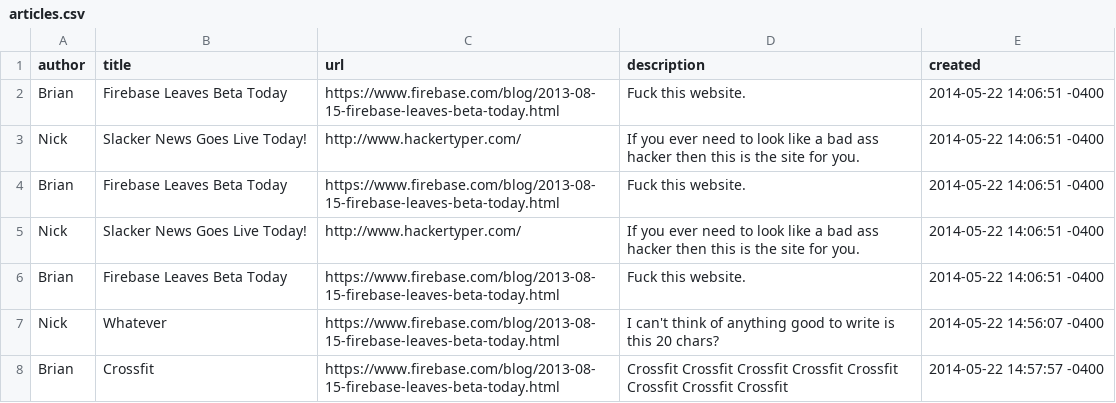
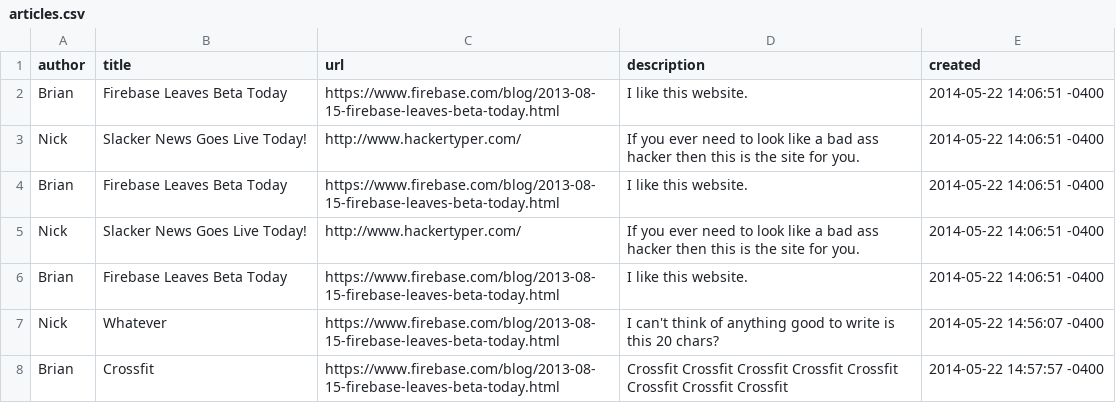
Before and after one commit to briancox730/slacker_news, a CSV file: data/articles.csv, drawn as a sheet.

Commit message:
Fixed language

```diff
--- a/data/articles.csv
+++ b/data/articles.csv
@@ -1,7 +1,7 @@
 author,title,url,description,created
-Brian,Firebase Leaves Beta Today,https://www.firebase.com/blog/2013-08-15-firebase-leaves-beta-today.html,Fuck this website.,2014-05-22 14:06:51 -0400
+Brian,Firebase Leaves Beta Today,https://www.firebase.com/blog/2013-08-15-firebase-leaves-beta-today.html,I like this website.,2014-05-22 14:06:51 -0400
 Nick,Slacker News Goes Live Today!,http://www.hackertyper.com/,If you ever need to look like a bad ass hacker then this is the site for you.,2014-05-22 14:06:51 -0400
-Brian,Firebase Leaves Beta Today,https://www.firebase.com/blog/2013-08-15-firebase-leaves-beta-today.html,Fuck this website.,2014-05-22 14:06:51 -0400
+Brian,Firebase Leaves Beta Today,https://www.firebase.com/blog/2013-08-15-firebase-leaves-beta-today.html,I like this website.,2014-05-22 14:06:51 -0400
 Nick,Slacker News Goes Live Today!,http://www.hackertyper.com/,If you ever need to look like a bad ass hacker then this is the site for you.,2014-05-22 14:06:51 -0400
-Brian,Firebase Leaves Beta Today,https://www.firebase.com/blog/2013-08-15-firebase-leaves-beta-today.html,Fuck this website.,2014-05-22 14:06:51 -0400
+Brian,Firebase Leaves Beta Today,https://www.firebase.com/blog/2013-08-15-firebase-leaves-beta-today.html,I like this website.,2014-05-22 14:06:51 -0400
 Nick,Whatever,https://www.firebase.com/blog/2013-08-15-firebase-leaves-beta-today.html,I can't think of anything good to write is this 20 chars?,2014-05-22 14:56:07 -0400
```
